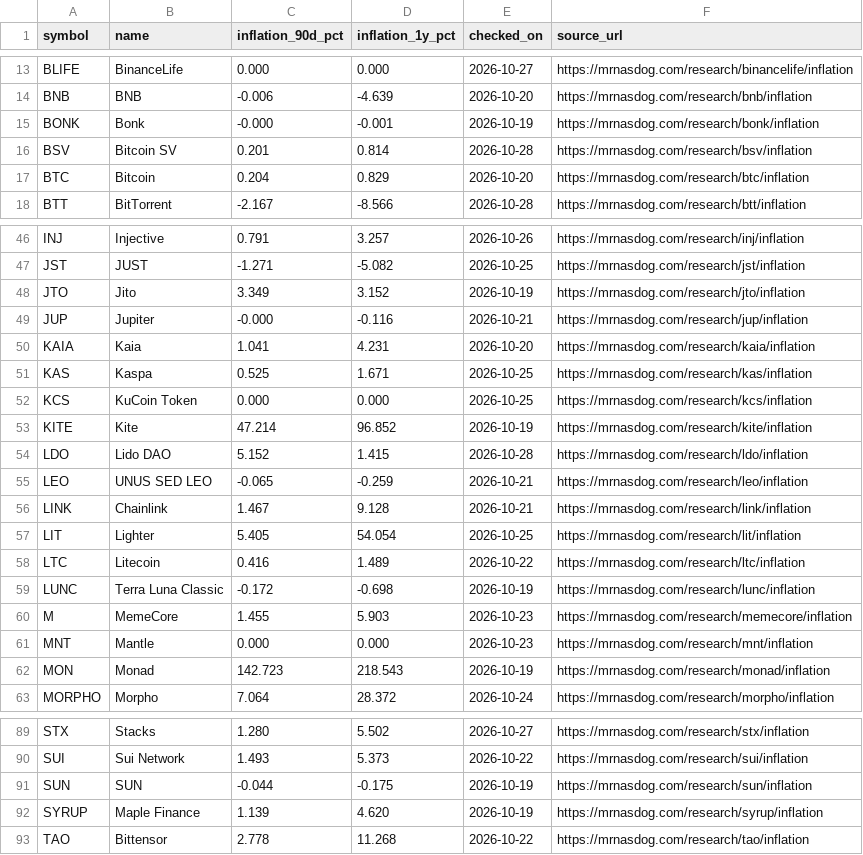
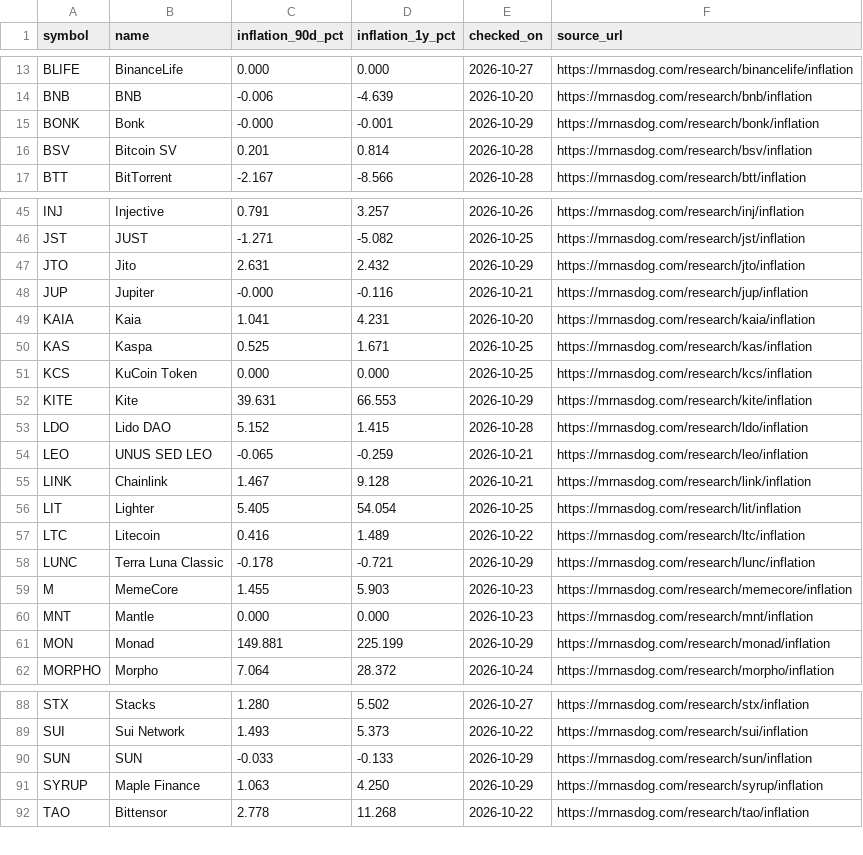
Before and after one commit to jeevansongmy-spec/mrnasdog-articles, a CSV file: data/true-inflation.csv, drawn as a sheet; only a part is shown, gaps mark what is left out; the diff covers the shown part only.

```diff
--- a/data/true-inflation.csv
+++ b/data/true-inflation.csv
@@ -14,5 +14,4 @@ BLIFE,BinanceLife,0.000,0.000,2026-10-27,https://mrnasdog.com/research/binanceli
 BNB,BNB,-0.006,-4.639,2026-10-20,https://mrnasdog.com/research/bnb/inflation
-BONK,Bonk,-0.000,-0.001,2026-10-19,https://mrnasdog.com/research/bonk/inflation
+BONK,Bonk,-0.000,-0.001,2026-10-29,https://mrnasdog.com/research/bonk/inflation
 BSV,Bitcoin SV,0.201,0.814,2026-10-28,https://mrnasdog.com/research/bsv/inflation
-BTC,Bitcoin,0.204,0.829,2026-10-20,https://mrnasdog.com/research/btc/inflation
 BTT,BitTorrent,-2.167,-8.566,2026-10-28,https://mrnasdog.com/research/btt/inflation
@@ -47,3 +46,3 @@ INJ,Injective,0.791,3.257,2026-10-26,https://mrnasdog.com/research/inj/inflation
 JST,JUST,-1.271,-5.082,2026-10-25,https://mrnasdog.com/research/jst/inflation
-JTO,Jito,3.349,3.152,2026-10-19,https://mrnasdog.com/research/jto/inflation
+JTO,Jito,2.631,2.432,2026-10-29,https://mrnasdog.com/research/jto/inflation
 JUP,Jupiter,-0.000,-0.116,2026-10-21,https://mrnasdog.com/research/jup/inflation
@@ -52,3 +51,3 @@ KAS,Kaspa,0.525,1.671,2026-10-25,https://mrnasdog.com/research/kas/inflation
 KCS,KuCoin Token,0.000,0.000,2026-10-25,https://mrnasdog.com/research/kcs/inflation
-KITE,Kite,47.214,96.852,2026-10-19,https://mrnasdog.com/research/kite/inflation
+KITE,Kite,39.631,66.553,2026-10-29,https://mrnasdog.com/research/kite/inflation
 LDO,Lido DAO,5.152,1.415,2026-10-28,https://mrnasdog.com/research/ldo/inflation
@@ -58,6 +57,6 @@ LIT,Lighter,5.405,54.054,2026-10-25,https://mrnasdog.com/research/lit/inflation
 LTC,Litecoin,0.416,1.489,2026-10-22,https://mrnasdog.com/research/ltc/inflation
-LUNC,Terra Luna Classic,-0.172,-0.698,2026-10-19,https://mrnasdog.com/research/lunc/inflation
+LUNC,Terra Luna Classic,-0.178,-0.721,2026-10-29,https://mrnasdog.com/research/lunc/inflation
 M,MemeCore,1.455,5.903,2026-10-23,https://mrnasdog.com/research/memecore/inflation
 MNT,Mantle,0.000,0.000,2026-10-23,https://mrnasdog.com/research/mnt/inflation
-MON,Monad,142.723,218.543,2026-10-19,https://mrnasdog.com/research/monad/inflation
+MON,Monad,149.881,225.199,2026-10-29,https://mrnasdog.com/research/monad/inflation
 MORPHO,Morpho,7.064,28.372,2026-10-24,https://mrnasdog.com/research/morpho/inflation
@@ -90,4 +89,4 @@ STX,Stacks,1.280,5.502,2026-10-27,https://mrnasdog.com/research/stx/inflation
 SUI,Sui Network,1.493,5.373,2026-10-22,https://mrnasdog.com/research/sui/inflation
-SUN,SUN,-0.044,-0.175,2026-10-19,https://mrnasdog.com/research/sun/inflation
-SYRUP,Maple Finance,1.139,4.620,2026-10-19,https://mrnasdog.com/research/syrup/inflation
+SUN,SUN,-0.033,-0.133,2026-10-29,https://mrnasdog.com/research/sun/inflation
+SYRUP,Maple Finance,1.063,4.250,2026-10-29,https://mrnasdog.com/research/syrup/inflation
 TAO,Bittensor,2.778,11.268,2026-10-22,https://mrnasdog.com/research/tao/inflation
```
Also changed, not shown: 8 edited cells elsewhere in this file.
